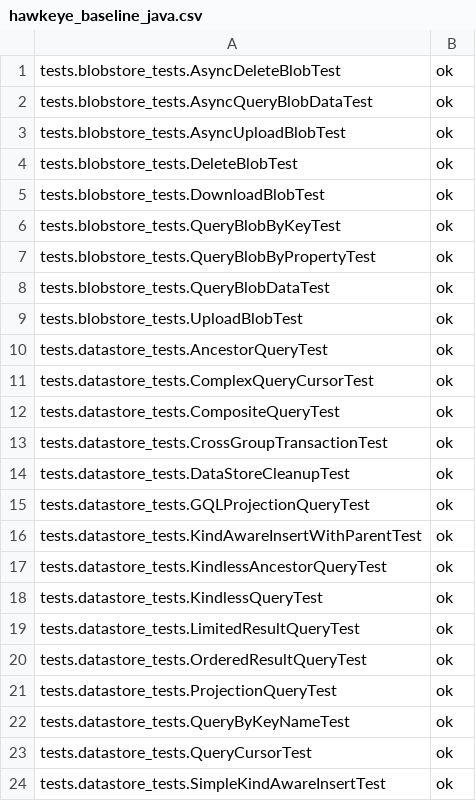
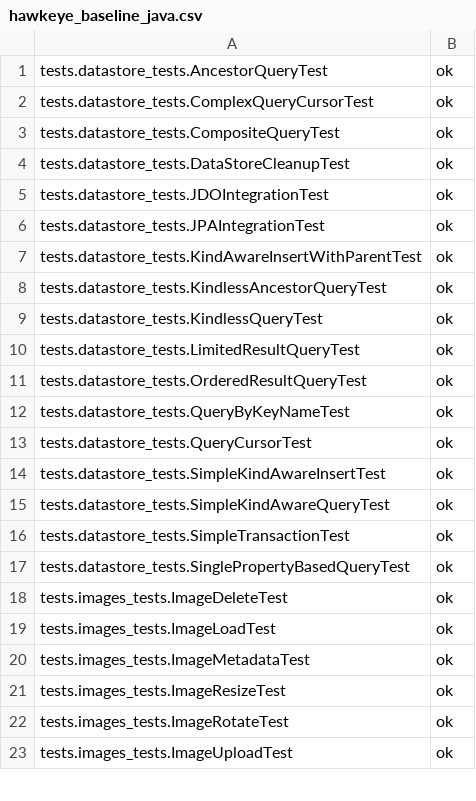
Before and after one commit to AppScale/hawkeye, a CSV file: test-suite/hawkeye_baseline_java.csv, drawn as a sheet; only a part is shown; the shorter side is filled out with more unchanged rows; the diff covers the shown part only.

```diff
--- a/test-suite/hawkeye_baseline_java.csv
+++ b/test-suite/hawkeye_baseline_java.csv
@@ -1,10 +1 @@
-tests.blobstore_tests.AsyncDeleteBlobTest, ok
-tests.blobstore_tests.AsyncQueryBlobDataTest, ok
-tests.blobstore_tests.AsyncUploadBlobTest, ok
-tests.blobstore_tests.DeleteBlobTest, ok
-tests.blobstore_tests.DownloadBlobTest, ok
-tests.blobstore_tests.QueryBlobByKeyTest, ok
-tests.blobstore_tests.QueryBlobByPropertyTest, ok
-tests.blobstore_tests.QueryBlobDataTest, ok
-tests.blobstore_tests.UploadBlobTest, ok
 tests.datastore_tests.AncestorQueryTest, ok
@@ -12,5 +3,5 @@ tests.datastore_tests.ComplexQueryCursorTest, ok
 tests.datastore_tests.CompositeQueryTest, ok
-tests.datastore_tests.CrossGroupTransactionTest, ok
 tests.datastore_tests.DataStoreCleanupTest, ok
-tests.datastore_tests.GQLProjectionQueryTest, ok
+tests.datastore_tests.JDOIntegrationTest, ok
+tests.datastore_tests.JPAIntegrationTest, ok
 tests.datastore_tests.KindAwareInsertWithParentTest, ok
@@ -20,3 +11,2 @@ tests.datastore_tests.LimitedResultQueryTest, ok
 tests.datastore_tests.OrderedResultQueryTest, ok
-tests.datastore_tests.ProjectionQueryTest, ok
 tests.datastore_tests.QueryByKeyNameTest, ok
```
Also changed, not shown: 8 added rows, 24 removed rows and 1 edited cell elsewhere in this file, test-suite/hawkeye_baseline_python.csv, 1 other file.
